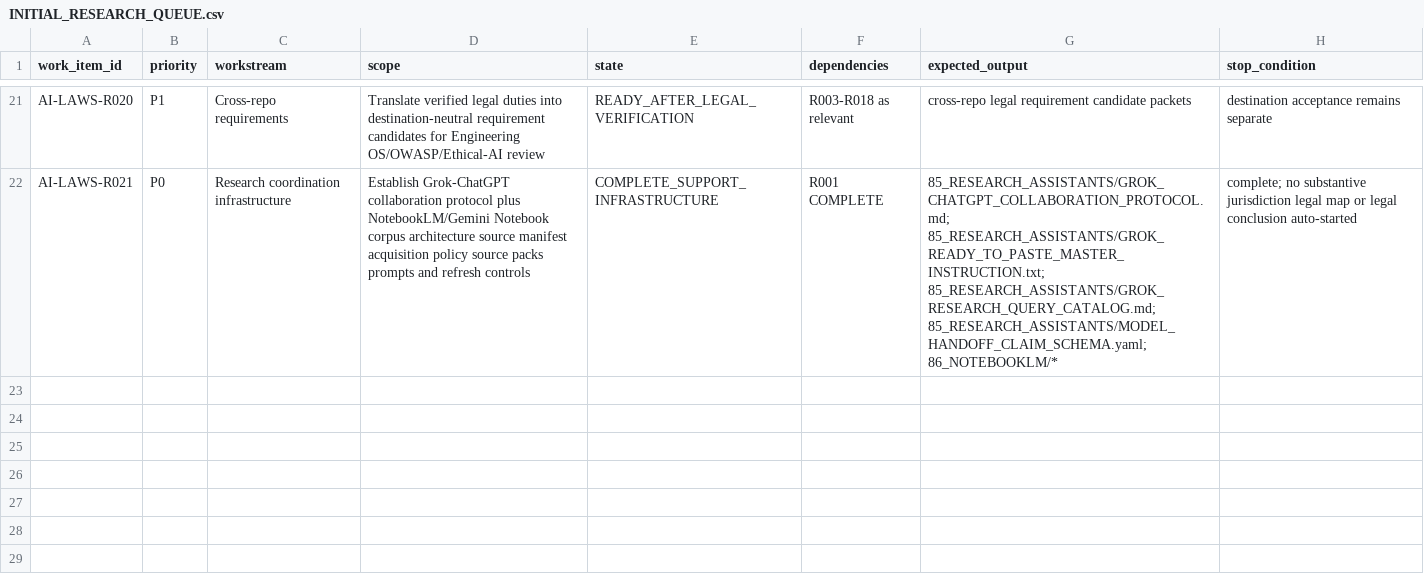
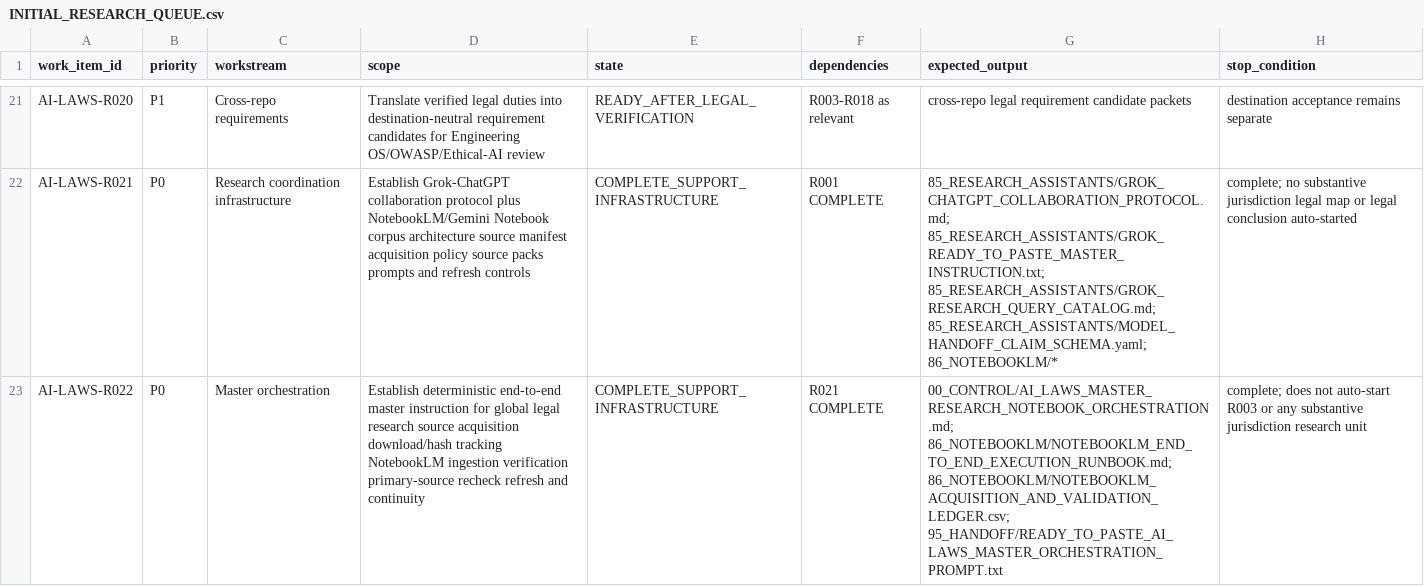
Before and after one commit to fatihekler/ai-laws, a CSV file: 90_RESEARCH_QUEUE/INITIAL_RESEARCH_QUEUE.csv, drawn as a sheet; only a part is shown, gaps mark what is left out; the diff names each change by its address in the sheet, - before the commit and + after, or states it on an @@ line.

Commit message:
queue: register completed master orchestration infrastructure

```diff
--- a/90_RESEARCH_QUEUE/INITIAL_RESEARCH_QUEUE.csv
+++ b/90_RESEARCH_QUEUE/INITIAL_RESEARCH_QUEUE.csv
+row 23: AI-LAWS-R022 | P0 | Master orchestration | Establish deterministic end-to-end master instruction for global legal research source acquisition download/hash tracking NotebookLM ingestion verification primary-source recheck refresh and continuity | COMPLETE_SUPPORT_INFRASTRUCTURE | R021 COMPLETE | 00_CONTROL/AI_LAWS_MASTER_RESEARCH_NOTEBOOK_ORCHESTRATION.md; 86_NOTEBOOKLM/NOTEBOOKLM_END_TO_END_EXECUTION_RUNBOOK.md; 86_NOTEBOOKLM/NOTEBOOKLM_ACQUISITION_AND_VALIDATION_LEDGER.csv; 95_HANDOFF/READY_TO_PASTE_AI_LAWS_MASTER_ORCHESTRATION_PROMPT.txt | complete; does not auto-start R003 or any substantive jurisdiction research unit
```
